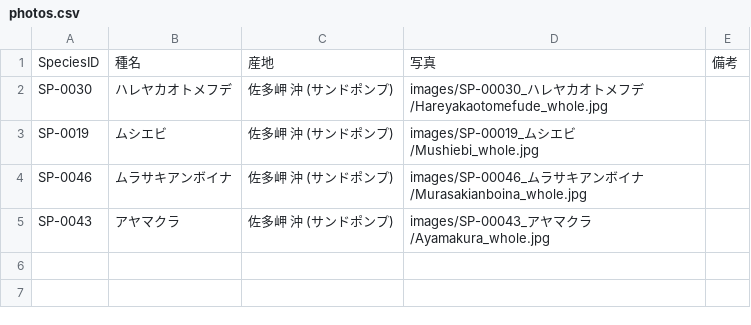
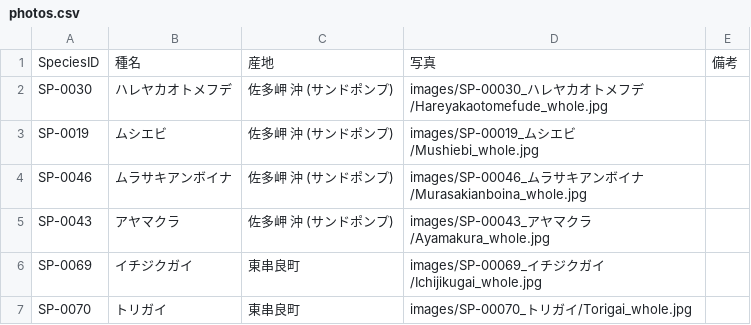
Before and after one commit to frog3064-sys/kagoshima-mollusk-guide, a CSV file: data/photos.csv, drawn as a sheet; the diff names each change by its address in the sheet, - before the commit and + after, or states it on an @@ line.

Commit message:
add torigai

```diff
--- a/data/photos.csv
+++ b/data/photos.csv
+row 6: SP-0069 | イチジクガイ | 東串良町 | images/SP-00069_イチジクガイ/Ichijikugai_whole.jpg
+row 7: SP-0070 | トリガイ | 東串良町 | images/SP-00070_トリガイ/Torigai_whole.jpg
```
Also changed, not shown: data/thumbnails.csv, 6 other files.
